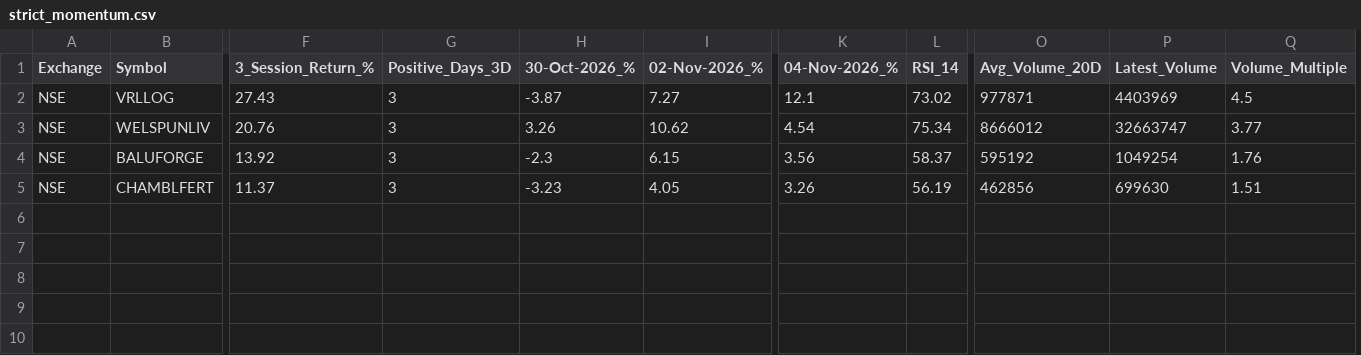
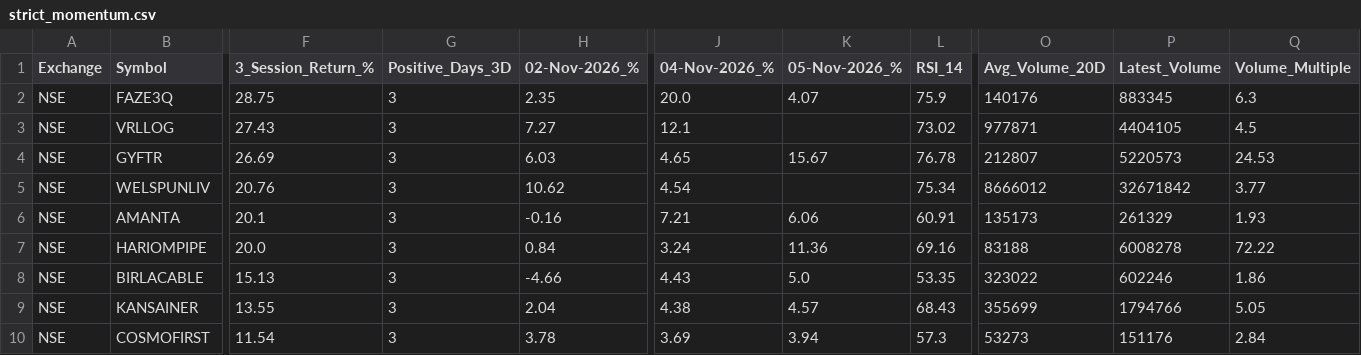
Before and after one commit to Sindhudesingu/IND_momentum_scan, a CSV file: results/strict_momentum.csv, drawn as a sheet; only a part is shown, gaps mark what is left out; removed rows and columns are numbered as before the commit, all else as after; rows hold the shown columns only; the diff names each change by its address in the sheet, - before the commit and + after, or states it on an @@ line.

```diff
--- a/results/strict_momentum.csv
+++ b/results/strict_momentum.csv
-column H (30-Oct-2026_%), rows 2-3: -3.87 | 3.26
+column K (05-Nov-2026_%), empty
+row 2: NSE | FAZE3Q | 28.75 | 3 | 2.35 | 20.0 | 4.07 | 75.9 | 140176 | 883345 | 6.3
-P3 (Latest_Volume): 4403969
+P3 (Latest_Volume): 4404105
+row 4: NSE | GYFTR | 26.69 | 3 | 6.03 | 4.65 | 15.67 | 76.78 | 212807 | 5220573 | 24.53
-P5 (Latest_Volume): 32663747
+P5 (Latest_Volume): 32671842
-row 4: NSE | BALUFORGE | 13.92 | 3 | -2.3 | 6.15 | 3.56 | 58.37 | 595192 | 1049254 | 1.76
-row 5: NSE | CHAMBLFERT | 11.37 | 3 | -3.23 | 4.05 | 3.26 | 56.19 | 462856 | 699630 | 1.51
+row 6: NSE | AMANTA | 20.1 | 3 | -0.16 | 7.21 | 6.06 | 60.91 | 135173 | 261329 | 1.93
+row 7: NSE | HARIOMPIPE | 20.0 | 3 | 0.84 | 3.24 | 11.36 | 69.16 | 83188 | 6008278 | 72.22
+row 8: NSE | BIRLACABLE | 15.13 | 3 | -4.66 | 4.43 | 5.0 | 53.35 | 323022 | 602246 | 1.86
+row 9: NSE | KANSAINER | 13.55 | 3 | 2.04 | 4.38 | 4.57 | 68.43 | 355699 | 1794766 | 5.05
+row 10: NSE | COSMOFIRST | 11.54 | 3 | 3.78 | 3.69 | 3.94 | 57.3 | 53273 | 151176 | 2.84
```
Also changed, not shown: results/early_momentum.csv, results/latest_all.csv.
